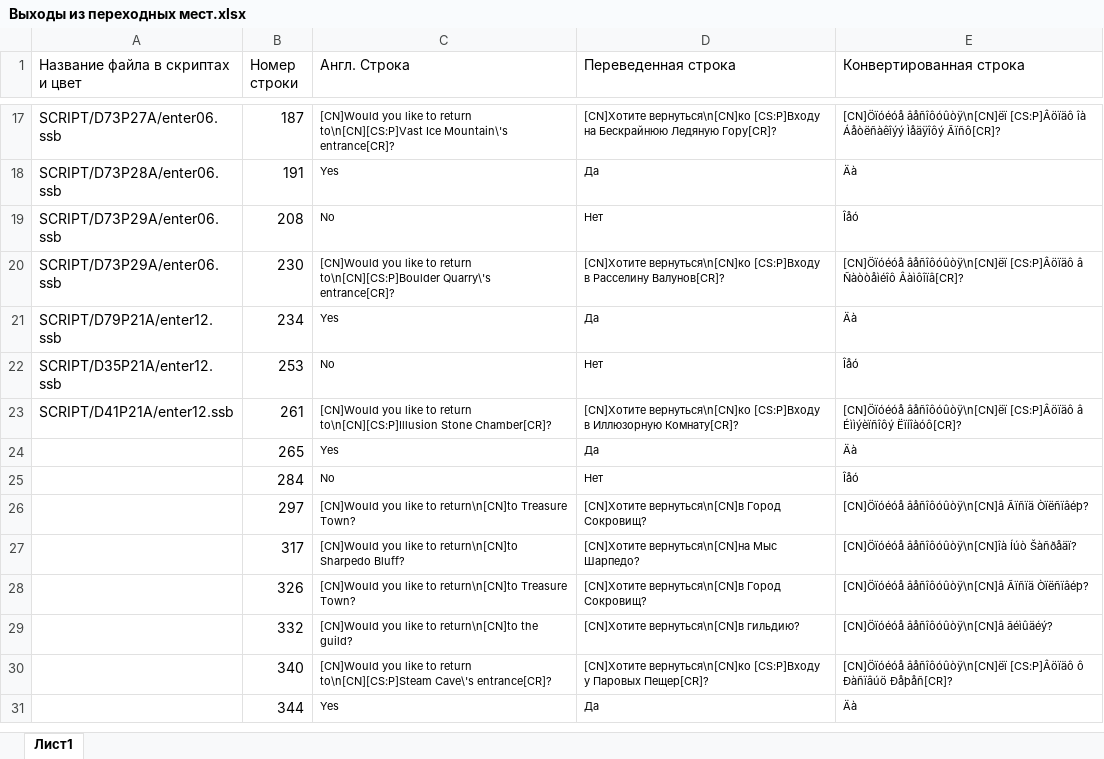
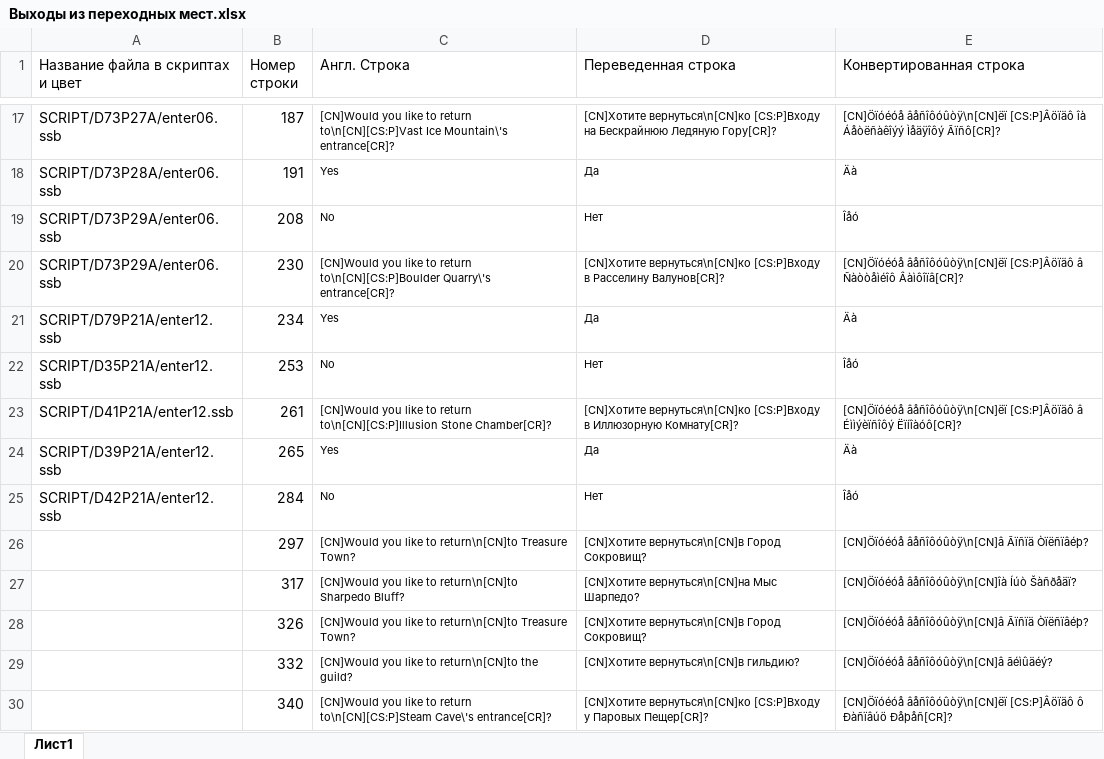
Before and after one commit to Pojirianets/Pokemon-Mystery-Dungeon-EoS-translation-hack-, an Excel workbook: Texts/Выборы в прочих местах/Выходы из переходных мест.xlsx, sheet Лист1, drawn as a sheet; only a part is shown, gaps mark what is left out; the shorter side is filled out with more unchanged rows; values as stored, in another font and other column widths than the file's, no borders; the diff names each change by its address in the sheet, - before the commit and + after, or states it on an @@ line.

```diff
--- a/Texts/Выборы в прочих местах/Выходы из переходных мест.xlsx (sheet Лист1)
+++ b/Texts/Выборы в прочих местах/Выходы из переходных мест.xlsx (sheet Лист1)
-A24 (Название файла в скриптах и цвет): (empty)
+A24 (Название файла в скриптах и цвет): SCRIPT/D39P21A/enter12.ssb
-A25 (Название файла в скриптах и цвет): (empty)
+A25 (Название файла в скриптах и цвет): SCRIPT/D42P21A/enter12.ssb
```
Also changed, not shown: Texts/Вызовы боссов/Диалга (Темпоральная вершина).xlsx, 2 other files.
